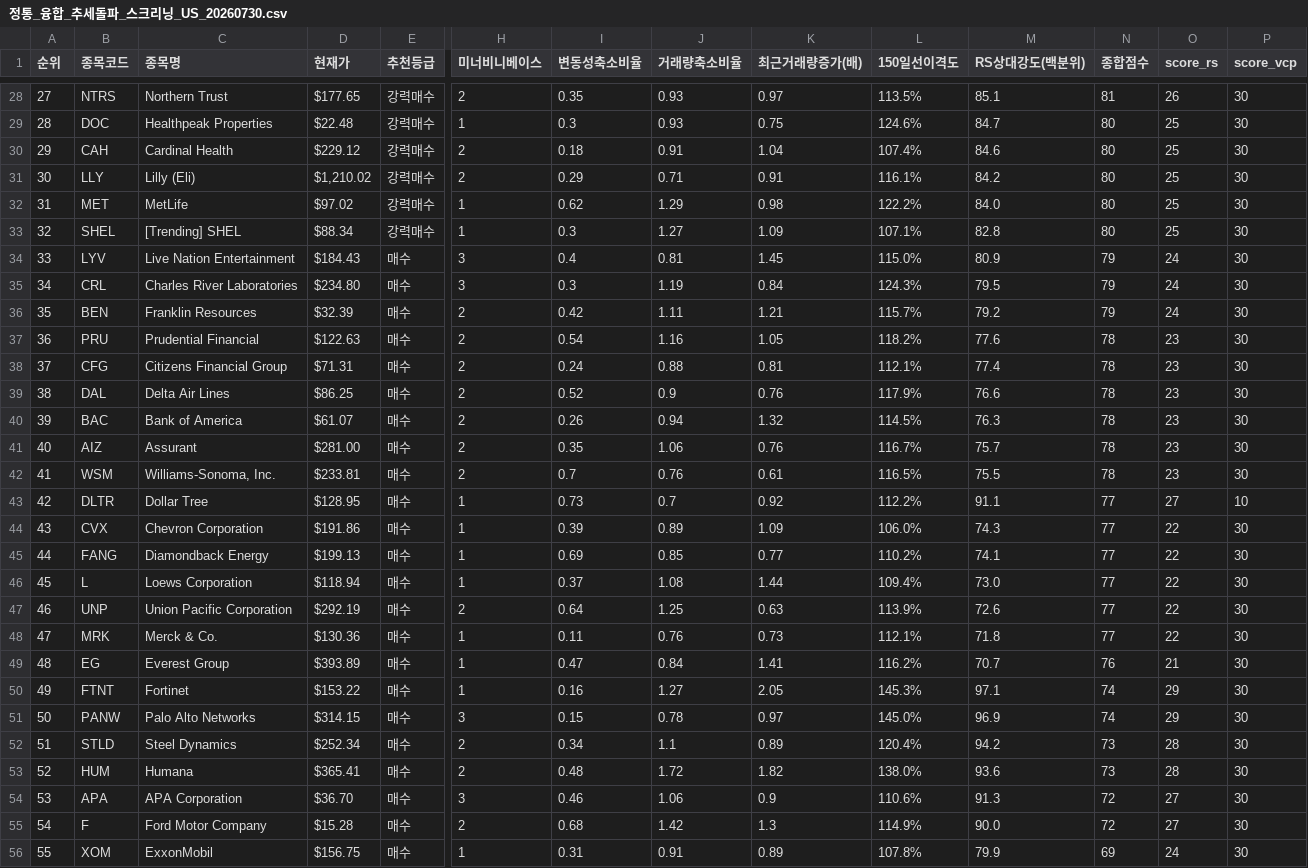
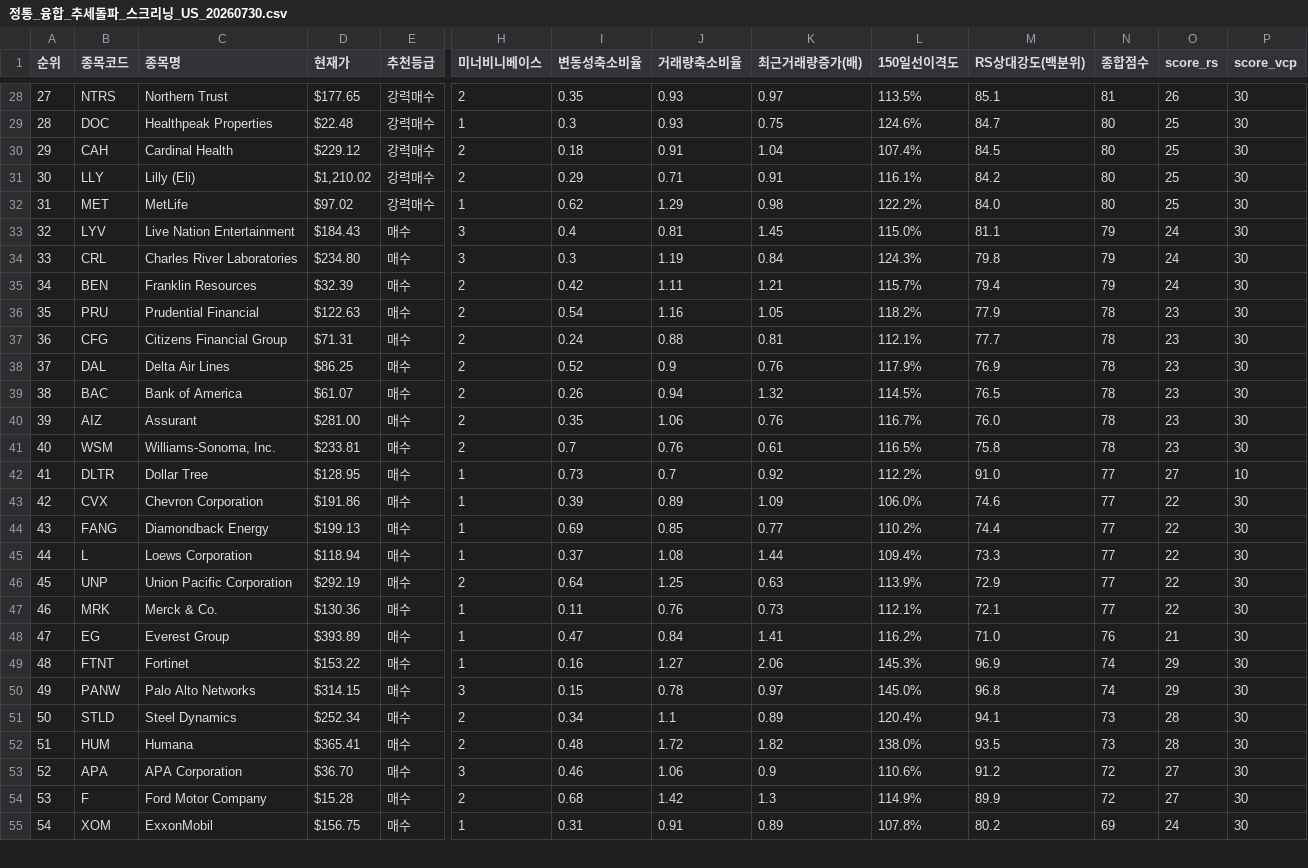
Before and after one commit to nicegoodguy84/us_stock, a CSV file: 정통_융합_추세돌파_스크리닝_US_20260730.csv, drawn as a sheet; only a part is shown, gaps mark what is left out; removed rows and columns are numbered as before the commit, all else as after; rows hold the shown columns only; the diff covers the shown part only; the diff names each change by its address in the sheet, - before the commit and + after, or states it on an @@ line.

```diff
--- a/정통_융합_추세돌파_스크리닝_US_20260730.csv
+++ b/정통_융합_추세돌파_스크리닝_US_20260730.csv
-M30 (RS상대강도(백분위)): 84.6
+M30 (RS상대강도(백분위)): 84.5
-row 33: 32 | SHEL | [Trending] SHEL | $88.34 | 강력매수 | 1 | 0.3 | 1.27 | 1.09 | 107.1% | 82.8 | 80 | 25 | 30
@@ column A (순위) renumbered from row 33 down @@
-M33 (RS상대강도(백분위)): 80.9
+M33 (RS상대강도(백분위)): 81.1
-M34 (RS상대강도(백분위)): 79.5
+M34 (RS상대강도(백분위)): 79.8
-M35 (RS상대강도(백분위)): 79.2
+M35 (RS상대강도(백분위)): 79.4
-M36 (RS상대강도(백분위)): 77.6
+M36 (RS상대강도(백분위)): 77.9
-M37 (RS상대강도(백분위)): 77.4
+M37 (RS상대강도(백분위)): 77.7
-M38 (RS상대강도(백분위)): 76.6
+M38 (RS상대강도(백분위)): 76.9
-M39 (RS상대강도(백분위)): 76.3
+M39 (RS상대강도(백분위)): 76.5
-M40 (RS상대강도(백분위)): 75.7
+M40 (RS상대강도(백분위)): 76.0
-M41 (RS상대강도(백분위)): 75.5
+M41 (RS상대강도(백분위)): 75.8
-M42 (RS상대강도(백분위)): 91.1
+M42 (RS상대강도(백분위)): 91.0
-M43 (RS상대강도(백분위)): 74.3
+M43 (RS상대강도(백분위)): 74.6
-M44 (RS상대강도(백분위)): 74.1
+M44 (RS상대강도(백분위)): 74.4
-M45 (RS상대강도(백분위)): 73.0
+M45 (RS상대강도(백분위)): 73.3
-M46 (RS상대강도(백분위)): 72.6
+M46 (RS상대강도(백분위)): 72.9
-M47 (RS상대강도(백분위)): 71.8
+M47 (RS상대강도(백분위)): 72.1
-M48 (RS상대강도(백분위)): 70.7
+M48 (RS상대강도(백분위)): 71.0
-K49 (최근거래량증가(배)): 2.05
+K49 (최근거래량증가(배)): 2.06
-M49 (RS상대강도(백분위)): 97.1
+M49 (RS상대강도(백분위)): 96.9
-M50 (RS상대강도(백분위)): 96.9
+M50 (RS상대강도(백분위)): 96.8
-M51 (RS상대강도(백분위)): 94.2
+M51 (RS상대강도(백분위)): 94.1
-M52 (RS상대강도(백분위)): 93.6
+M52 (RS상대강도(백분위)): 93.5
-M53 (RS상대강도(백분위)): 91.3
+M53 (RS상대강도(백분위)): 91.2
-M54 (RS상대강도(백분위)): 90.0
+M54 (RS상대강도(백분위)): 89.9
-M55 (RS상대강도(백분위)): 79.9
+M55 (RS상대강도(백분위)): 80.2
```
Also changed, not shown: 56 edited cells elsewhere in this file, 2 other files.
